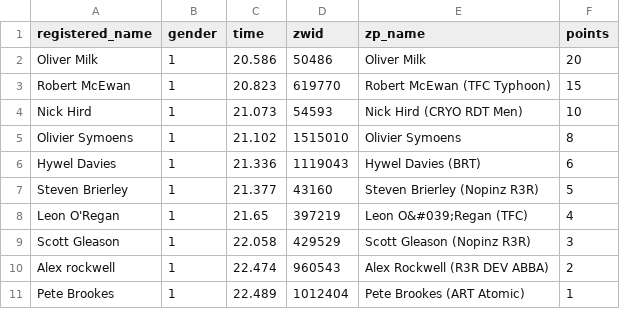
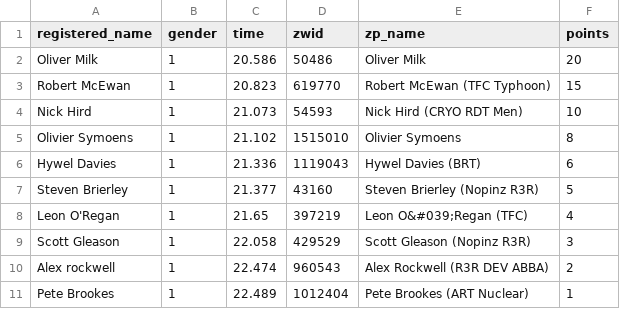
Before and after one commit to derekvmcintire/veganuary, a CSV file: results/stage_2/m_prime_results_a_59.csv, drawn as a sheet.

Commit message:
Add finish as prime with points

```diff
--- a/results/stage_2/m_prime_results_a_59.csv
+++ b/results/stage_2/m_prime_results_a_59.csv
@@ -10,2 +10,2 @@ Scott Gleason,1,22.058,429529,Scott Gleason (Nopinz R3R),3
 Alex rockwell,1,22.474,960543,Alex  Rockwell (R3R DEV ABBA),2
-Pete Brookes,1,22.489,1012404,Pete Brookes (ART Atomic),1
+Pete Brookes,1,22.489,1012404,Pete Brookes (ART Nuclear),1
```
Also changed, not shown: results/stage_2/m_prime_results_a_61.csv, results/stage_2/m_prime_results_c_62.csv, 20 other files.
